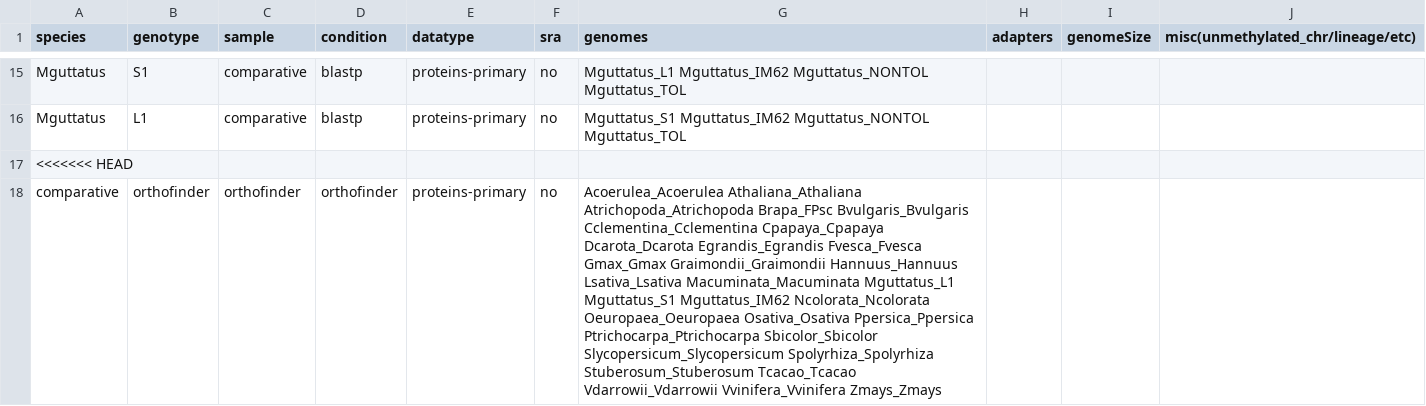
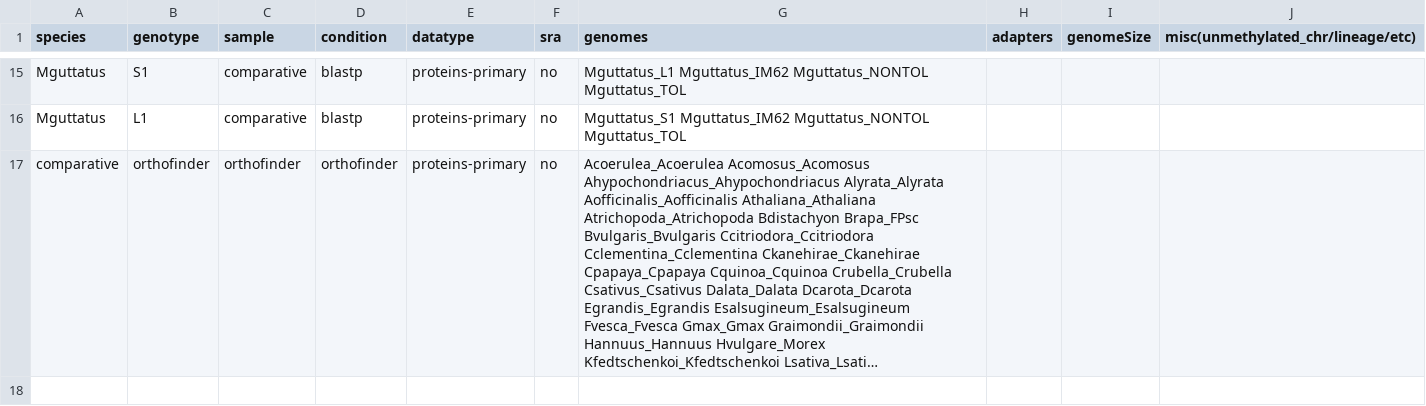
Before and after one commit to niederhuth/mimulus-assembly, a CSV file: misc/samples.csv, drawn as a sheet; only a part is shown, gaps mark what is left out; the shorter side is filled out with more unchanged rows; long unchanged cells end in …; the diff covers the shown part only; the diff names each change by its address in the sheet, - before the commit and + after, or states it on an @@ line.

Commit message:
stuff

```diff
--- a/misc/samples.csv
+++ b/misc/samples.csv
-row 17: <<<<<<< HEAD
-row 18: comparative | orthofinder | orthofinder | orthofinder | proteins-primary | no | Acoerulea_Acoerulea Athaliana_Athaliana Atrichopoda_Atrichopoda Brapa_FPsc Bvulgaris_Bvulgaris Cclementina_Cclementina Cpapaya_Cpapaya Dcarota_Dcarota Egrandis_Egrandis Fvesca_Fvesca Gmax_Gmax Graimondii_Graimondii Hannuus_Hannuus Lsativa_Lsativa Macuminata_Macuminata Mguttatus_L1 Mguttatus_S1 Mguttatus_IM62 Ncolorata_Ncolorata Oeuropaea_Oeuropaea Osativa_Osativa Ppersica_Ppersica Ptrichocarpa_Ptrichocarpa Sbicolor_Sbicolor Slycopersicum_Slycopersicum Spolyrhiza_Spolyrhiza Stuberosum_Stuberosum Tcacao_Tcacao Vdarrowii_Vdarrowii Vvinifera_Vvinifera Zmays_Zmays
```
Also changed, not shown: 4 removed rows elsewhere in this file.
